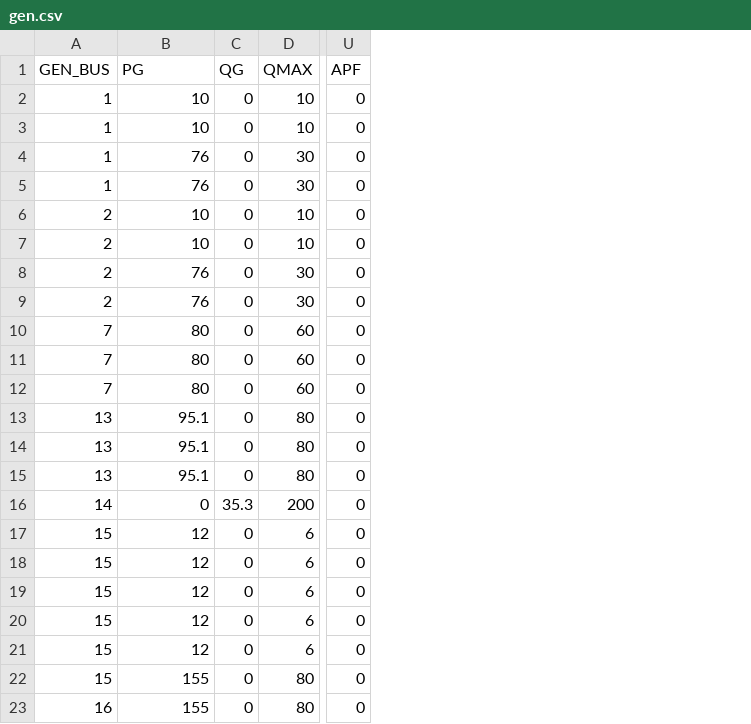
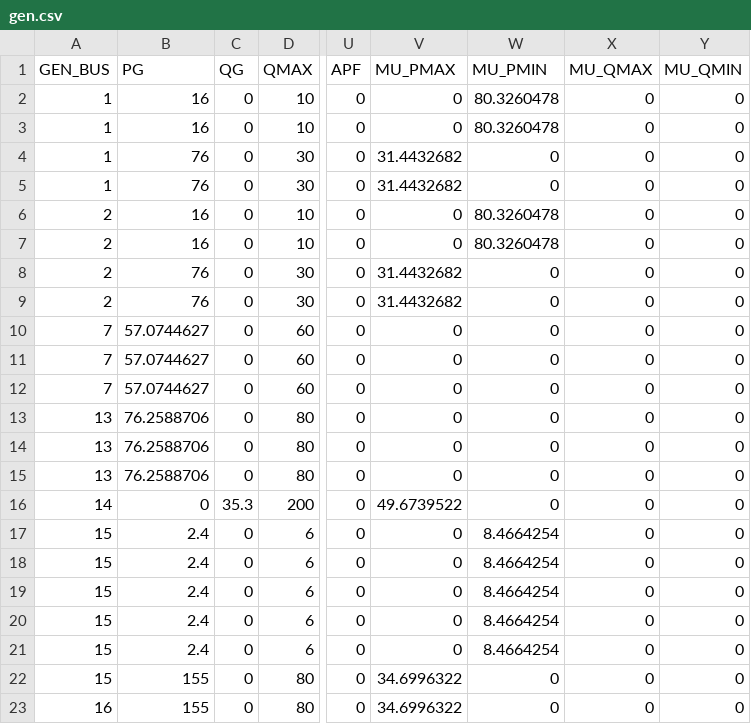
Before and after one commit to caseformat/ieee_rts, a CSV file: gen.csv, drawn as a sheet; only a part is shown, gaps mark what is left out; the diff names each change by its address in the sheet, - before the commit and + after, or states it on an @@ line.

```diff
--- a/gen.csv
+++ b/gen.csv
+column V (MU_PMAX), rows 2-23: 0 | 0 | 31.4432682 | 31.4432682 | 0 | 0 | 31.4432682 | 31.4432682 | 0 | 0 | 0 | 0 | 0 | 0 | 49.6739522 | 0 | 0 | 0 | 0 | 0 | 34.6996322 | 34.6996322
+column W (MU_PMIN), rows 2-23: 80.3260478 | 80.3260478 | 0 | 0 | 80.3260478 | 80.3260478 | 0 | 0 | 0 | 0 | 0 | 0 | 0 | 0 | 0 | 8.4664254 | 8.4664254 | 8.4664254 | 8.4664254 | 8.4664254 | 0 | 0
+column X (MU_QMAX), rows 2-23: all 0
+column Y (MU_QMIN), rows 2-23: all 0
-B2:B3 (PG): 10
+B2:B3 (PG): 16
-B6:B7 (PG): 10
+B6:B7 (PG): 16
-B10:B12 (PG): 80
+B10:B12 (PG): 57.0744627
-B13:B15 (PG): 95.1
+B13:B15 (PG): 76.2588706
-B17:B21 (PG): 12
+B17:B21 (PG): 2.4
```
Also changed, not shown: branch.csv, bus.csv.
